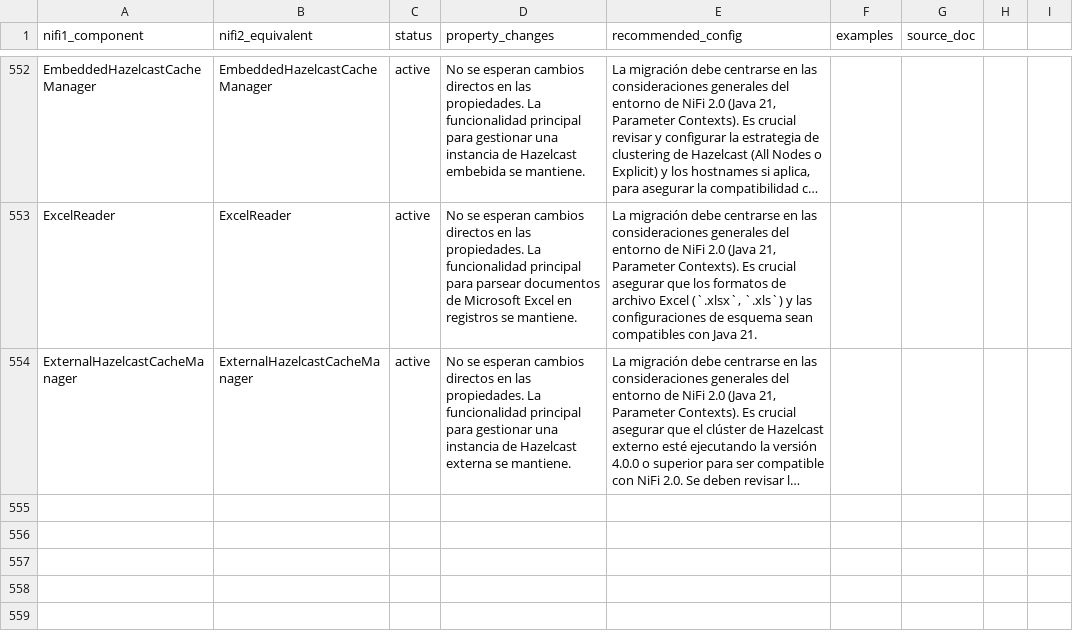
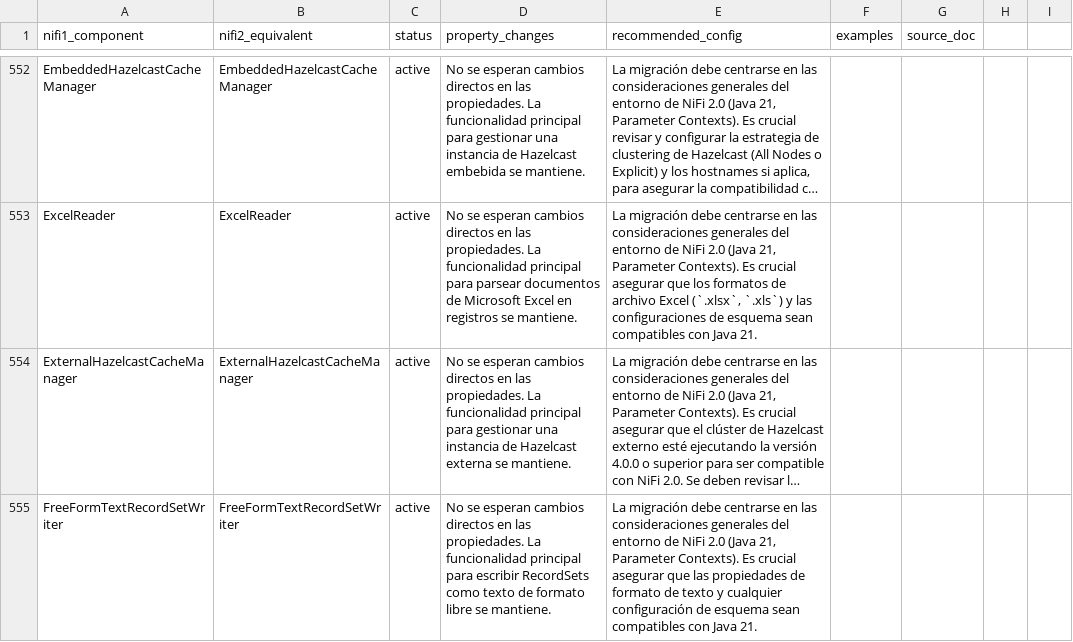
Before and after one commit to Bootcamp-IA-P4/nifi-migrator-ai, a CSV file: backend/data/migration_plan.csv, drawn as a sheet; only a part is shown, gaps mark what is left out; long unchanged cells end in …; the diff names each change by its address in the sheet, - before the commit and + after, or states it on an @@ line.

Commit message:
feat: Add migration details for FreeFormTextRecordSetWriter

```diff
--- a/backend/data/migration_plan.csv
+++ b/backend/data/migration_plan.csv
+row 555: FreeFormTextRecordSetWriter | FreeFormTextRecordSetWriter | active | No se esperan cambios directos en las propiedades. La funcionalidad principal para escribir RecordSets como texto de formato libre se mantiene. | La migración debe centrarse en las consideraciones generales del entorno de NiFi 2.0 (Java 21, Parameter Contexts). Es crucial asegurar que las propiedades de formato de texto y cualquier configuración de esquema sean compatibles con Java 21.
```
